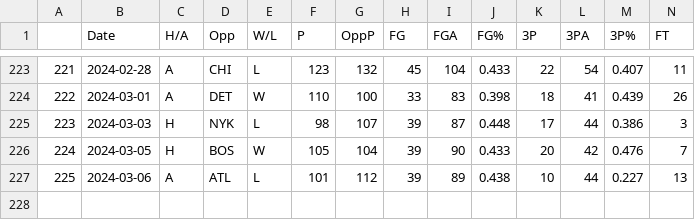
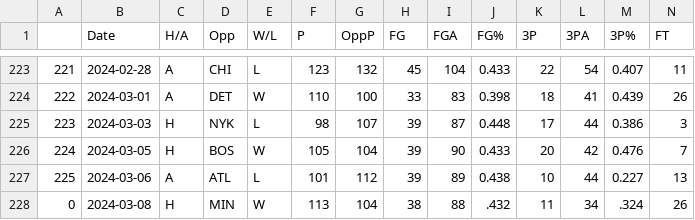
Before and after one commit to NevinG/AIM-F23-Basketball-Predictor, a CSV file: data/CLE.csv, drawn as a sheet; only a part is shown, gaps mark what is left out; rows hold the shown columns only; the diff names each change by its address in the sheet, - before the commit and + after, or states it on an @@ line.

```diff
--- a/data/CLE.csv
+++ b/data/CLE.csv
+row 228: 0 | 2024-03-08 | H | MIN | W | 113 | 104 | 38 | 88 | .432 | 11 | 34 | .324 | 26
```
Also changed, not shown: data/ATL.csv, data/HOU.csv, 16 other files.
